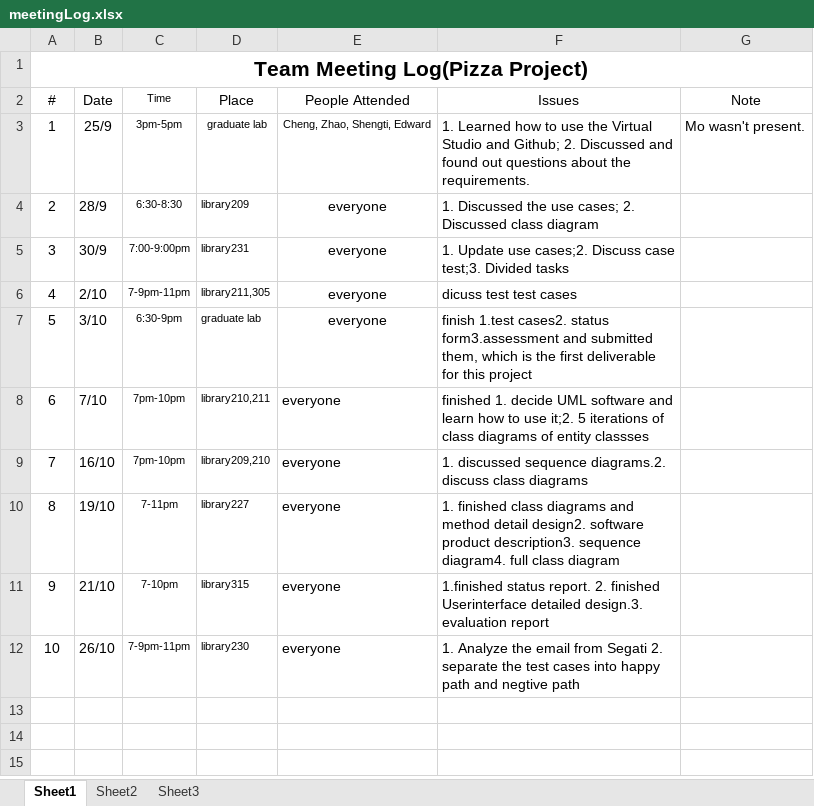
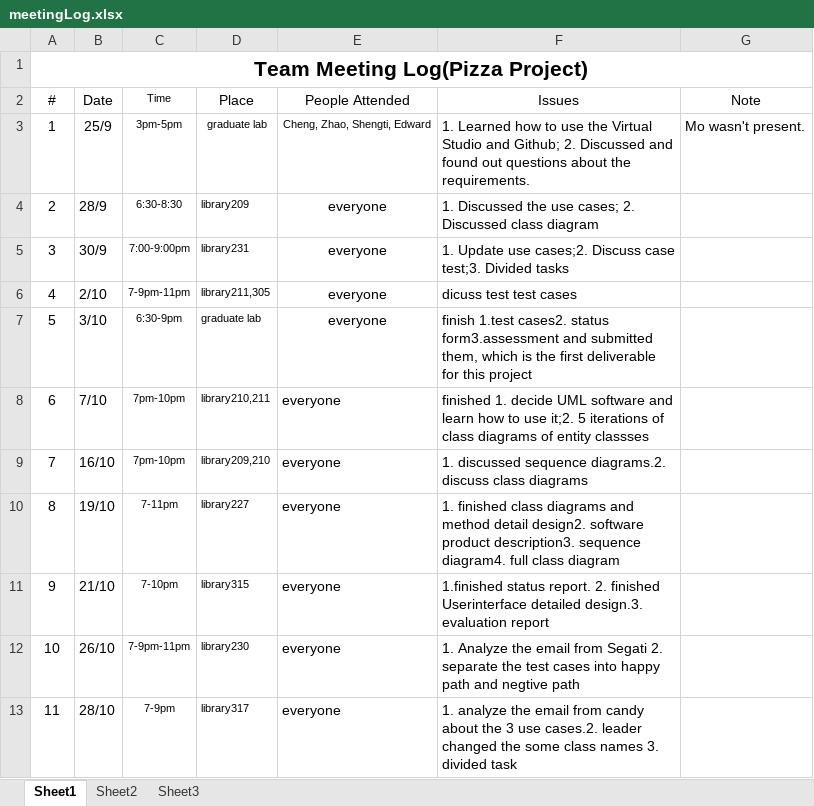
Before and after one commit to mndarren/Pizza, an Excel workbook: meetingLog.xlsx, sheet Sheet1, drawn as a sheet; values as stored, in another font and other column widths than the file's, no borders; the diff names each change by its address in the sheet, - before the commit and + after, or states it on an @@ line.

```diff
--- a/meetingLog.xlsx (sheet Sheet1)
+++ b/meetingLog.xlsx (sheet Sheet1)
+row 13: 11 | 28/10 | 7-9pm | library317 | everyone | 1. analyze the email from candy about the 3 use cases.2. leader changed the some class names 3. divided task
```
Also changed, not shown: 24 other files.
